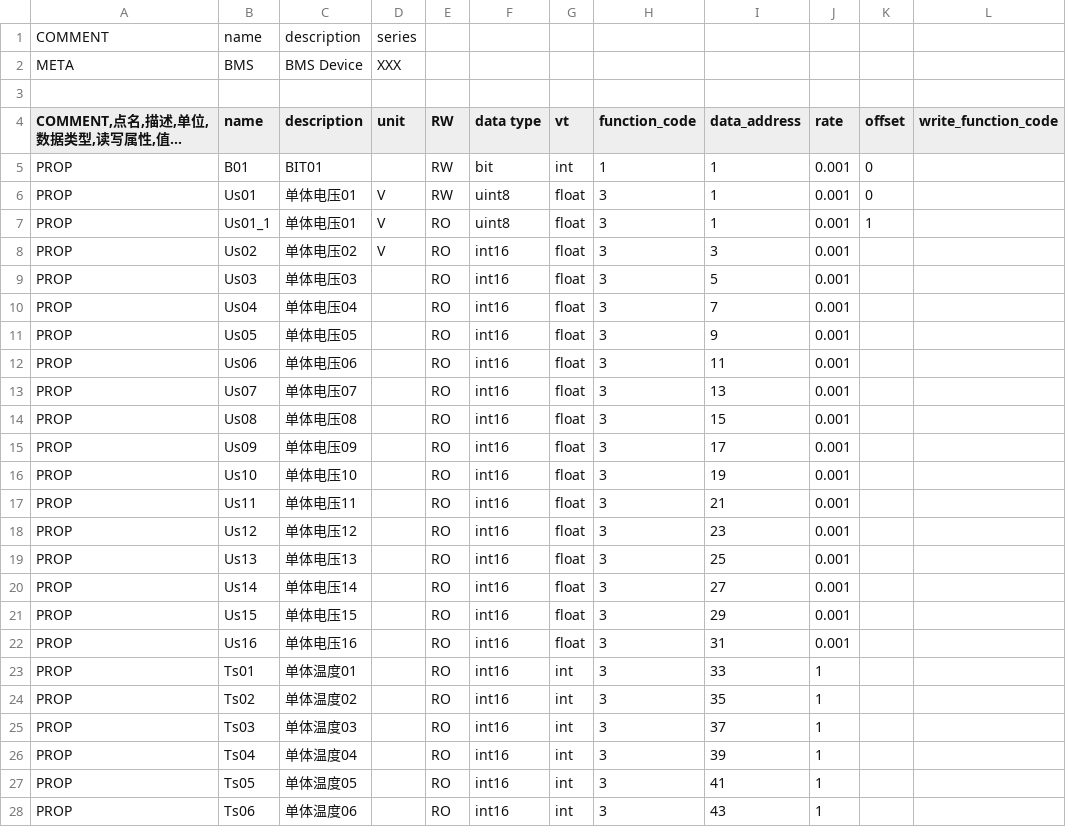
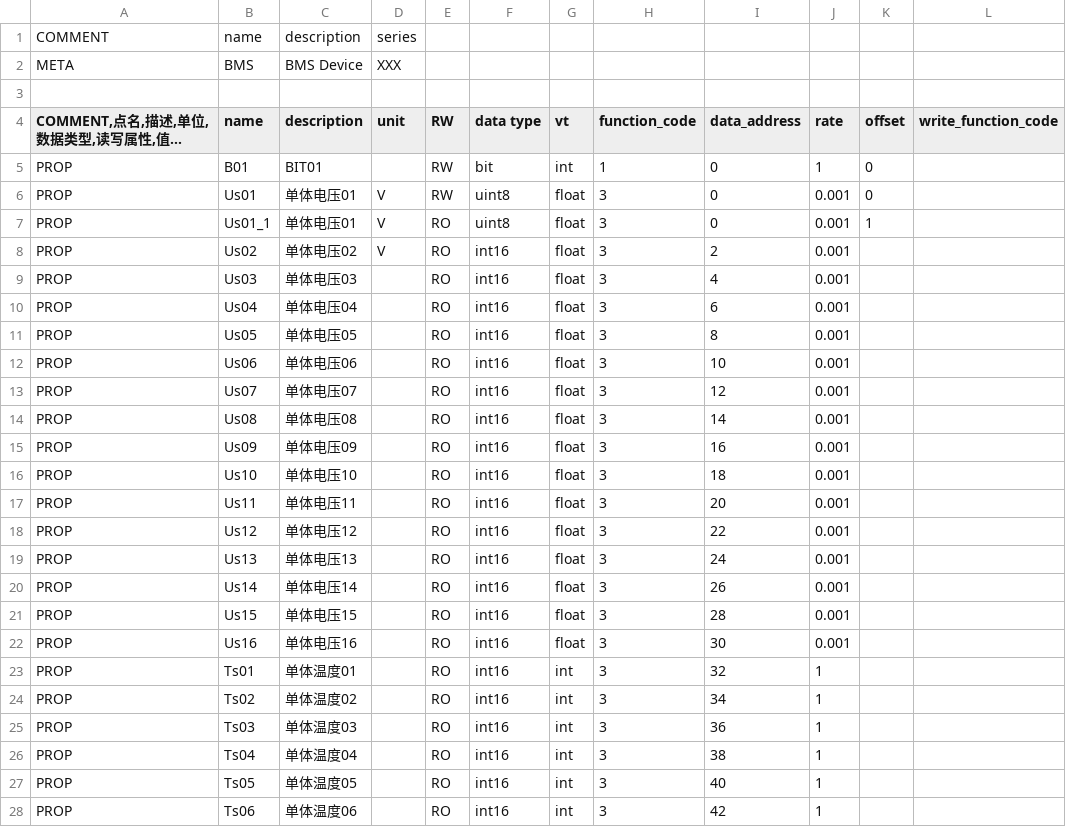
Before and after one commit to freeioe/freeioe_example_apps, a CSV file: modbus/master/tpl/bms.csv, drawn as a sheet; only a part is shown; long unchanged cells end in …; the diff covers the shown part only; the diff names each change by its address in the sheet, - before the commit and + after, or states it on an @@ line.

Commit message:
fixed bits support on master and slave

```diff
--- a/modbus/master/tpl/bms.csv
+++ b/modbus/master/tpl/bms.csv
-I5:I7 (data_address): 1
+I5:I7 (data_address): 0
-J5 (rate): 0.001
+J5 (rate): 1
-I8 (data_address): 3
+I8 (data_address): 2
-I9 (data_address): 5
+I9 (data_address): 4
-I10 (data_address): 7
+I10 (data_address): 6
-I11 (data_address): 9
+I11 (data_address): 8
-I12 (data_address): 11
+I12 (data_address): 10
-I13 (data_address): 13
+I13 (data_address): 12
-I14 (data_address): 15
+I14 (data_address): 14
-I15 (data_address): 17
+I15 (data_address): 16
-I16 (data_address): 19
+I16 (data_address): 18
-I17 (data_address): 21
+I17 (data_address): 20
-I18 (data_address): 23
+I18 (data_address): 22
-I19 (data_address): 25
+I19 (data_address): 24
-I20 (data_address): 27
+I20 (data_address): 26
-I21 (data_address): 29
+I21 (data_address): 28
-I22 (data_address): 31
+I22 (data_address): 30
-I23 (data_address): 33
+I23 (data_address): 32
-I24 (data_address): 35
+I24 (data_address): 34
-I25 (data_address): 37
+I25 (data_address): 36
-I26 (data_address): 39
+I26 (data_address): 38
-I27 (data_address): 41
+I27 (data_address): 40
-I28 (data_address): 43
+I28 (data_address): 42
```
Also changed, not shown: 15 edited cells elsewhere in this file, 3 other files.
